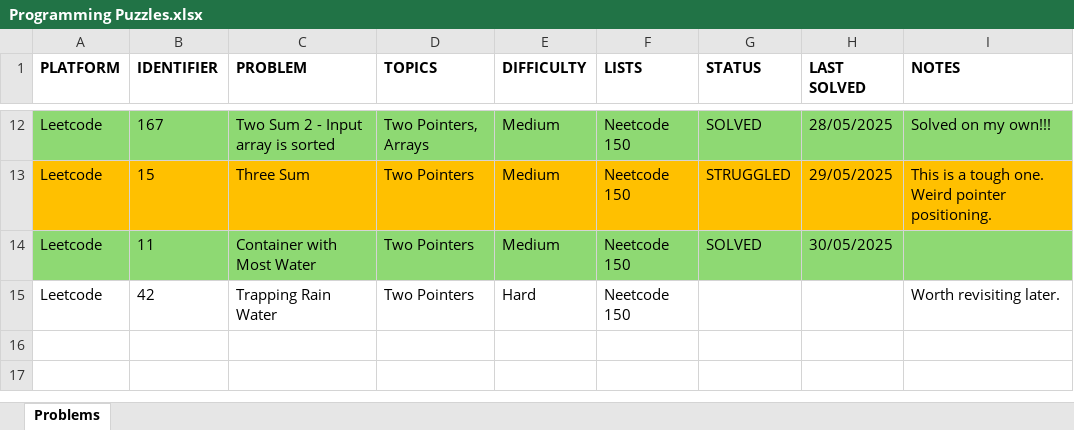
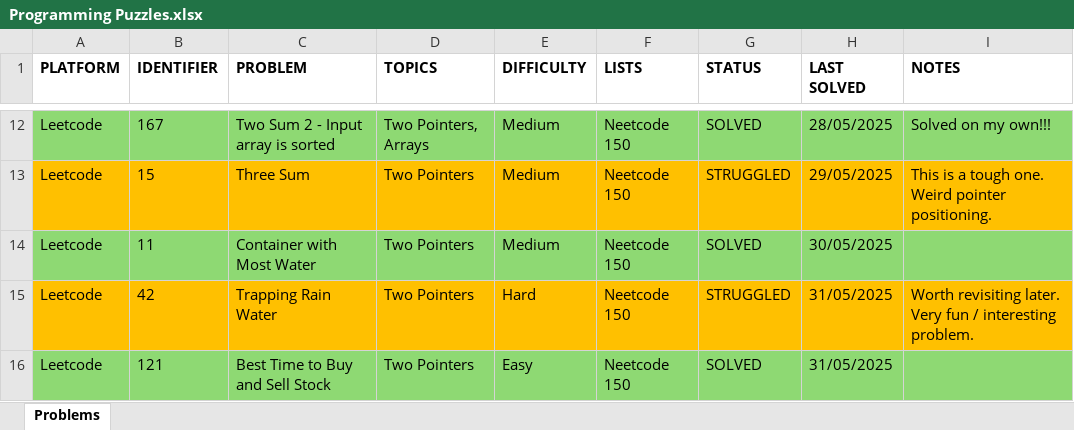
Before and after one commit to rtharris619/ProjectDSA, an Excel workbook: docs/Programming Puzzles.xlsx, sheet Problems, drawn as a sheet; only a part is shown, gaps mark what is left out; values as stored, in another font and other column widths than the file's, no borders; the diff names each change by its address in the sheet, - before the commit and + after, or states it on an @@ line.

Commit message:
Solved more problems

```diff
--- a/docs/Programming Puzzles.xlsx (sheet Problems)
+++ b/docs/Programming Puzzles.xlsx (sheet Problems)
-A15:I15 fill: none
+A15:I15 fill: #FFC000
-G15 (STATUS): (empty)
+G15 (STATUS): STRUGGLED
-H15 (LAST SOLVED): (empty)
+H15 (LAST SOLVED): 31/05/2025
-I15 (NOTES): Worth revisiting later.
+I15 (NOTES): Worth revisiting later. Very fun / interesting problem.
+row 16: Leetcode | 121 | Best Time to Buy and Sell Stock | Two Pointers | Easy | Neetcode 150 | SOLVED | 31/05/2025
```
Also changed, not shown: 3 other files.
